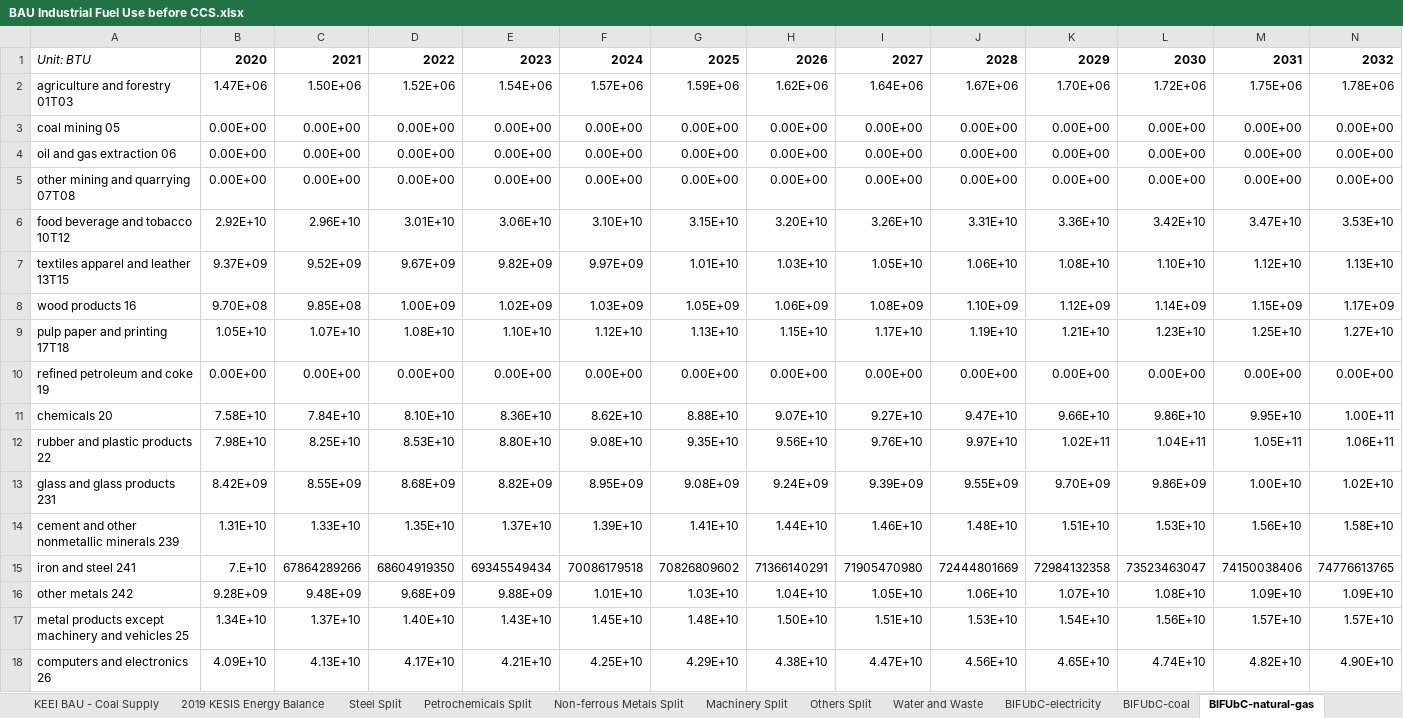
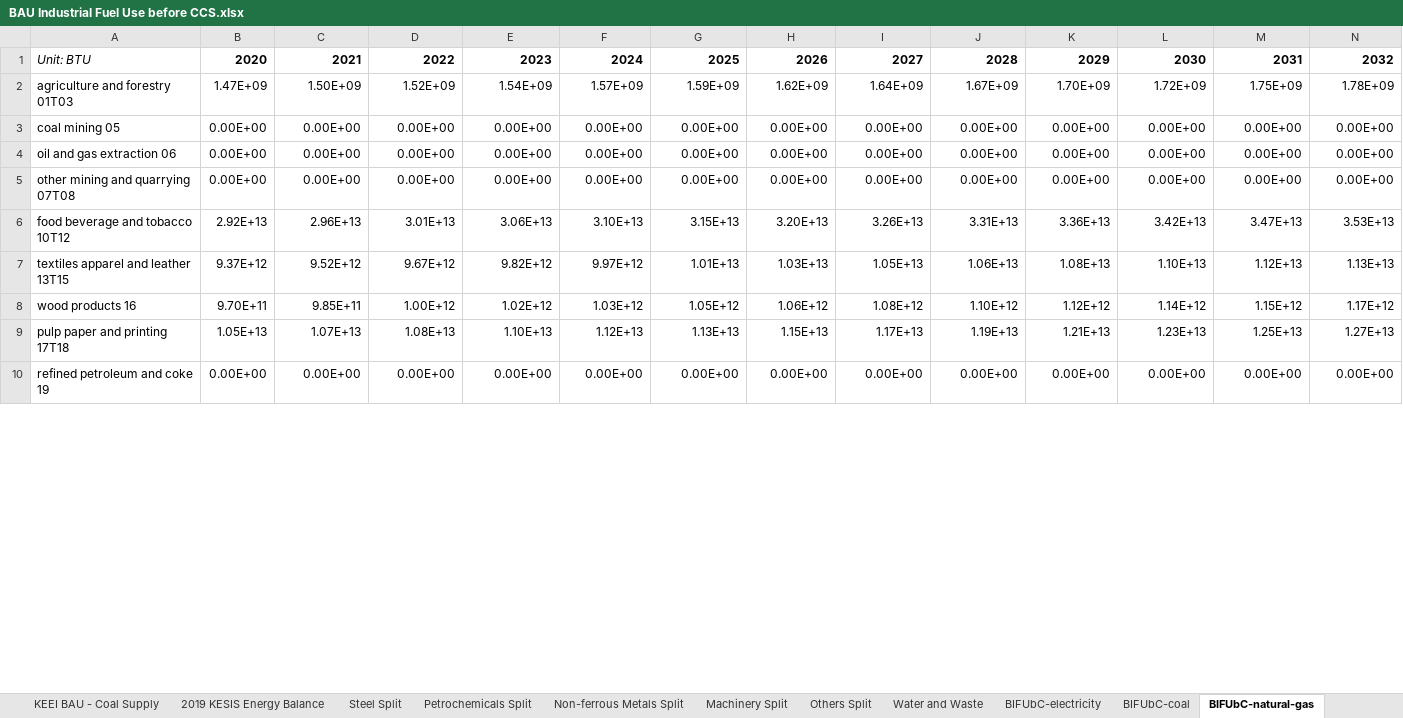
Before and after one commit to Energy-Innovation/eps-southkorea, an Excel workbook: InputData/indst/BIFUbC/BAU Industrial Fuel Use before CCS.xlsx, sheet BIFUbC-natural-gas, drawn as a sheet; only a part is shown; values as stored, in another font and other column widths than the file's, no borders; charts and pictures not drawn; removed rows and columns are numbered as before the commit, all else as after; rows hold the shown columns only; the diff covers the shown part only; the diff names each change by its address in the sheet, - before the commit and + after, or states it on an @@ line.

Commit message:
updated bifubc, take out US bpmccs

```diff
--- a/InputData/indst/BIFUbC/BAU Industrial Fuel Use before CCS.xlsx (sheet BIFUbC-natural-gas)
+++ b/InputData/indst/BIFUbC/BAU Industrial Fuel Use before CCS.xlsx (sheet BIFUbC-natural-gas)
-row 2: agriculture and forestry 01T03 | 1.47E+06 | 1.50E+06 | 1.52E+06 | 1.54E+06 | 1.57E+06 | 1.59E+06 | 1.62E+06 | 1.64E+06 | 1.67E+06 | 1.70E+06 | 1.72E+06 | 1.75E+06 | 1.78E+06
+row 2: agriculture and forestry 01T03 | 1.47E+09 | 1.50E+09 | 1.52E+09 | 1.54E+09 | 1.57E+09 | 1.59E+09 | 1.62E+09 | 1.64E+09 | 1.67E+09 | 1.70E+09 | 1.72E+09 | 1.75E+09 | 1.78E+09
-row 6: food beverage and tobacco 10T12 | 2.92E+10 | 2.96E+10 | 3.01E+10 | 3.06E+10 | 3.10E+10 | 3.15E+10 | 3.20E+10 | 3.26E+10 | 3.31E+10 | 3.36E+10 | 3.42E+10 | 3.47E+10 | 3.53E+10
-row 7: textiles apparel and leather 13T15 | 9.37E+09 | 9.52E+09 | 9.67E+09 | 9.82E+09 | 9.97E+09 | 1.01E+10 | 1.03E+10 | 1.05E+10 | 1.06E+10 | 1.08E+10 | 1.10E+10 | 1.12E+10 | 1.13E+10
-row 8: wood products 16 | 9.70E+08 | 9.85E+08 | 1.00E+09 | 1.02E+09 | 1.03E+09 | 1.05E+09 | 1.06E+09 | 1.08E+09 | 1.10E+09 | 1.12E+09 | 1.14E+09 | 1.15E+09 | 1.17E+09
-row 9: pulp paper and printing 17T18 | 1.05E+10 | 1.07E+10 | 1.08E+10 | 1.10E+10 | 1.12E+10 | 1.13E+10 | 1.15E+10 | 1.17E+10 | 1.19E+10 | 1.21E+10 | 1.23E+10 | 1.25E+10 | 1.27E+10
+row 6: food beverage and tobacco 10T12 | 2.92E+13 | 2.96E+13 | 3.01E+13 | 3.06E+13 | 3.10E+13 | 3.15E+13 | 3.20E+13 | 3.26E+13 | 3.31E+13 | 3.36E+13 | 3.42E+13 | 3.47E+13 | 3.53E+13
+row 7: textiles apparel and leather 13T15 | 9.37E+12 | 9.52E+12 | 9.67E+12 | 9.82E+12 | 9.97E+12 | 1.01E+13 | 1.03E+13 | 1.05E+13 | 1.06E+13 | 1.08E+13 | 1.10E+13 | 1.12E+13 | 1.13E+13
+row 8: wood products 16 | 9.70E+11 | 9.85E+11 | 1.00E+12 | 1.02E+12 | 1.03E+12 | 1.05E+12 | 1.06E+12 | 1.08E+12 | 1.10E+12 | 1.12E+12 | 1.14E+12 | 1.15E+12 | 1.17E+12
+row 9: pulp paper and printing 17T18 | 1.05E+13 | 1.07E+13 | 1.08E+13 | 1.10E+13 | 1.12E+13 | 1.13E+13 | 1.15E+13 | 1.17E+13 | 1.19E+13 | 1.21E+13 | 1.23E+13 | 1.25E+13 | 1.27E+13
-row 11: chemicals 20 | 7.58E+10 | 7.84E+10 | 8.10E+10 | 8.36E+10 | 8.62E+10 | 8.88E+10 | 9.07E+10 | 9.27E+10 | 9.47E+10 | 9.66E+10 | 9.86E+10 | 9.95E+10 | 1.00E+11
-row 12: rubber and plastic products 22 | 7.98E+10 | 8.25E+10 | 8.53E+10 | 8.80E+10 | 9.08E+10 | 9.35E+10 | 9.56E+10 | 9.76E+10 | 9.97E+10 | 1.02E+11 | 1.04E+11 | 1.05E+11 | 1.06E+11
-row 13: glass and glass products 231 | 8.42E+09 | 8.55E+09 | 8.68E+09 | 8.82E+09 | 8.95E+09 | 9.08E+09 | 9.24E+09 | 9.39E+09 | 9.55E+09 | 9.70E+09 | 9.86E+09 | 1.00E+10 | 1.02E+10
-row 14: cement and other nonmetallic minerals 239 | 1.31E+10 | 1.33E+10 | 1.35E+10 | 1.37E+10 | 1.39E+10 | 1.41E+10 | 1.44E+10 | 1.46E+10 | 1.48E+10 | 1.51E+10 | 1.53E+10 | 1.56E+10 | 1.58E+10
-row 15: iron and steel 241 | 7.E+10 | 67864289266 | 68604919350 | 69345549434 | 70086179518 | 70826809602 | 71366140291 | 71905470980 | 72444801669 | 72984132358 | 73523463047 | 74150038406 | 74776613765
-row 16: other metals 242 | 9.28E+09 | 9.48E+09 | 9.68E+09 | 9.88E+09 | 1.01E+10 | 1.03E+10 | 1.04E+10 | 1.05E+10 | 1.06E+10 | 1.07E+10 | 1.08E+10 | 1.09E+10 | 1.09E+10
-row 17: metal products except machinery and vehicles 25 | 1.34E+10 | 1.37E+10 | 1.40E+10 | 1.43E+10 | 1.45E+10 | 1.48E+10 | 1.50E+10 | 1.51E+10 | 1.53E+10 | 1.54E+10 | 1.56E+10 | 1.57E+10 | 1.57E+10
-row 18: computers and electronics 26 | 4.09E+10 | 4.13E+10 | 4.17E+10 | 4.21E+10 | 4.25E+10 | 4.29E+10 | 4.38E+10 | 4.47E+10 | 4.56E+10 | 4.65E+10 | 4.74E+10 | 4.82E+10 | 4.90E+10
```
Also changed, not shown: 14 added rows, 6 removed rows and 62 edited cells elsewhere in this sheet, sheet BIFUbC-electricity, sheet KEEI BAU - Industry, sheet BIFUbC-coal, sheet BIFUbC-biomass, sheet BIFUbC-LPG-propane-or-butane, sheet BIFUbC-petroleum-diesel, 7 more sheets, formulas that keep their value, charts or pictures, 9 other files.
